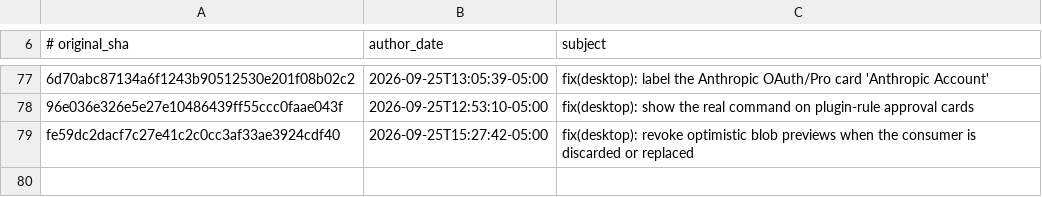
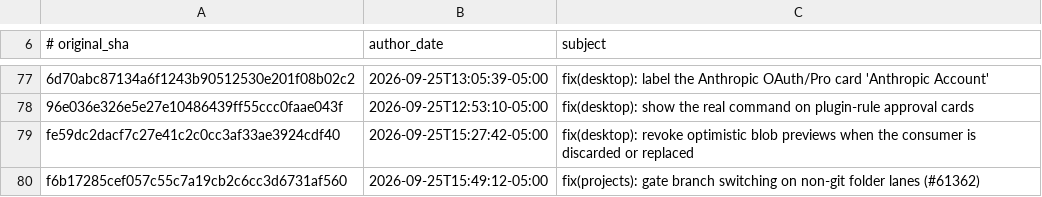
Before and after one commit to 012youngone/hermes-agent, a TSV file: contributors/reattributed.tsv, drawn as a sheet; only a part is shown, gaps mark what is left out; the diff names each change by its address in the sheet, - before the commit and + after, or states it on an @@ line.

Commit message:
chore(attribution): re-attribute f6b17285ce to OutThisLife
Original: f6b17285cef057c55c7a19cb2c6cc3d6731af560
Subject:  fix(projects): gate branch switching on non-git folder lanes (#61362)

The original commit was authored as `Hermes Agent <agent@hermes.local>`,
an unverifiable address, so GitHub credited it to no one. This commit
restores attribution to its author; it changes no code.

Re-attributes: f6b17285cef057c55c7a19cb2c6cc3d6731af560

```diff
--- a/contributors/reattributed.tsv
+++ b/contributors/reattributed.tsv
+row 80: f6b17285cef057c55c7a19cb2c6cc3d6731af560 | 2026-09-25T15:49:12-05:00 | fix(projects): gate branch switching on non-git folder lanes (#61362)
```
